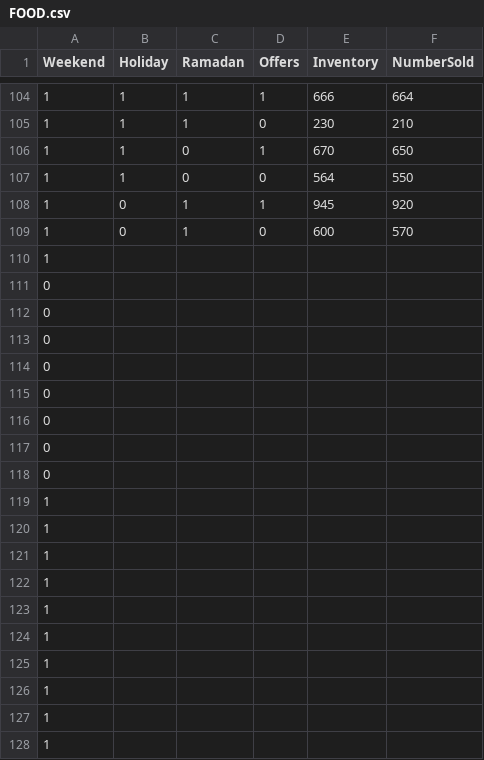
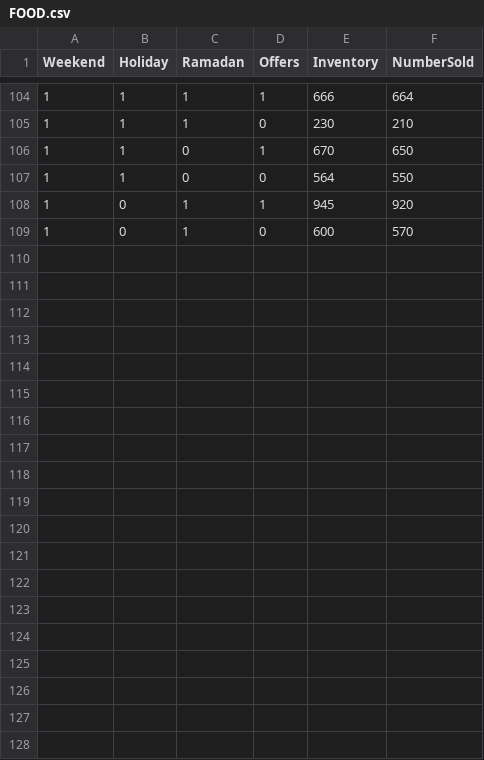
Before and after one commit to fatema-almerbati/benefitAI, a CSV file: FOOD.csv, drawn as a sheet; only a part is shown, gaps mark what is left out; the diff covers the shown part only; the diff names each change by its address in the sheet, - before the commit and + after, or states it on an @@ line.

Commit message:
Add files via upload

```diff
--- a/FOOD.csv
+++ b/FOOD.csv
-row 110: 1
-row 111: 0
-row 112: 0
-row 113: 0
-row 114: 0
-row 115: 0
-row 116: 0
-row 117: 0
-row 118: 0
-row 119: 1
-row 120: 1
-row 121: 1
-row 122: 1
-row 123: 1
-row 124: 1
-row 125: 1
-row 126: 1
-row 127: 1
-row 128: 1
```
Also changed, not shown: 36 removed rows elsewhere in this file.
